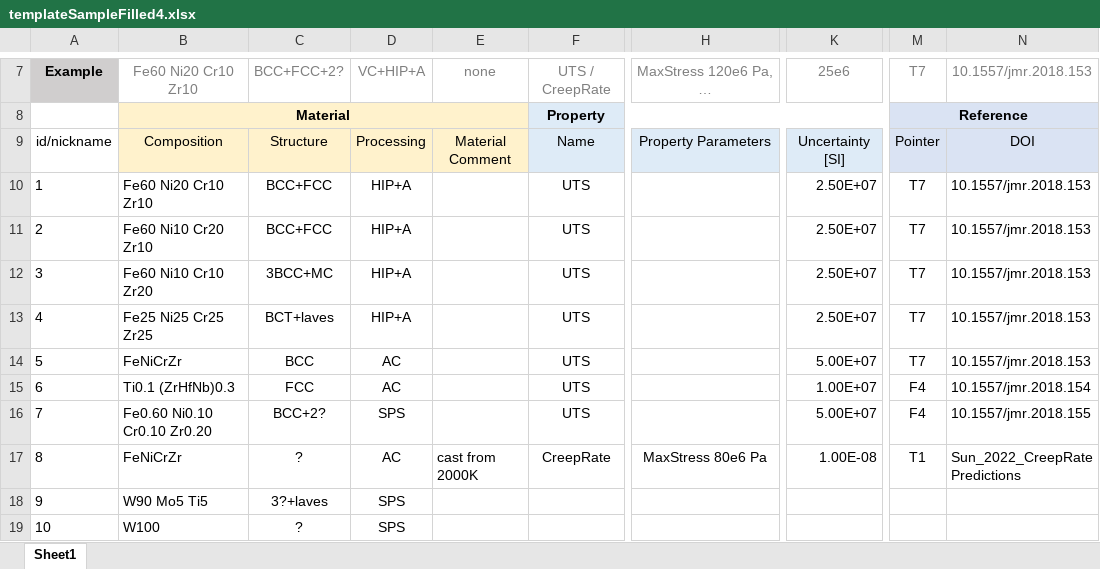
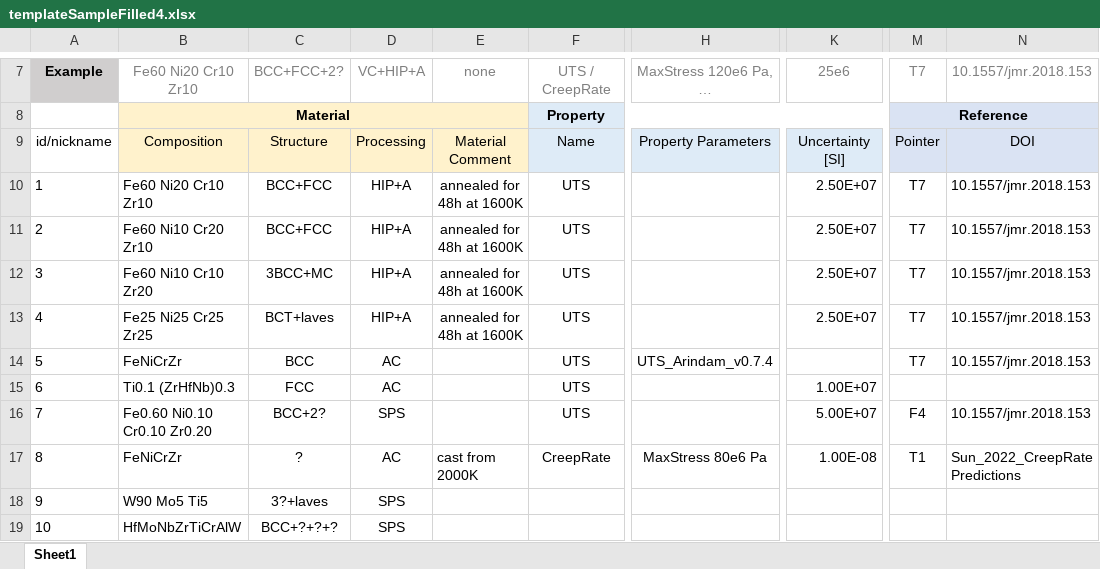
Before and after one commit to PhasesResearchLab/ULTERA-contribute, an Excel workbook: templateSampleFilled4.xlsx, sheet Sheet1, drawn as a sheet; only a part is shown, gaps mark what is left out; values as stored, in another font and other column widths than the file's, no borders; the diff names each change by its address in the sheet, - before the commit and + after, or states it on an @@ line.

Commit message:
- changed some sample template values for the testing purposes

```diff
--- a/templateSampleFilled4.xlsx (sheet Sheet1)
+++ b/templateSampleFilled4.xlsx (sheet Sheet1)
-E10:E13: (empty)
+E10:E13: annealed for 48h at 1600K
-H14: (empty)
+H14: UTS_Arindam_v0.7.4
-K14: 5.00E+07
+K14: (empty)
-M15: F4
+M15: (empty)
-N15: 10.1557/jmr.2018.154
+N15: (empty)
-N16: 10.1557/jmr.2018.155
+N16: 10.1557/jmr.2018.153
-B19: W100
+B19: HfMoNbZrTiCrAlW
-C19: ?
+C19: BCC+?+?+?
```
